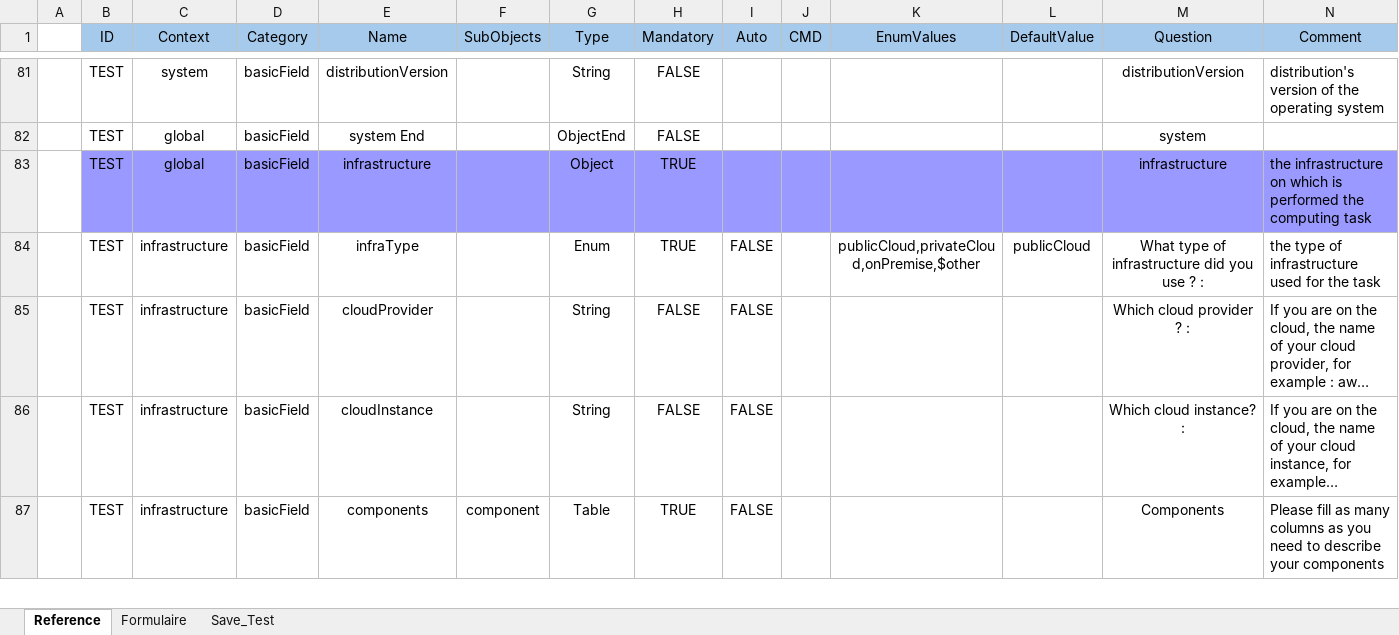
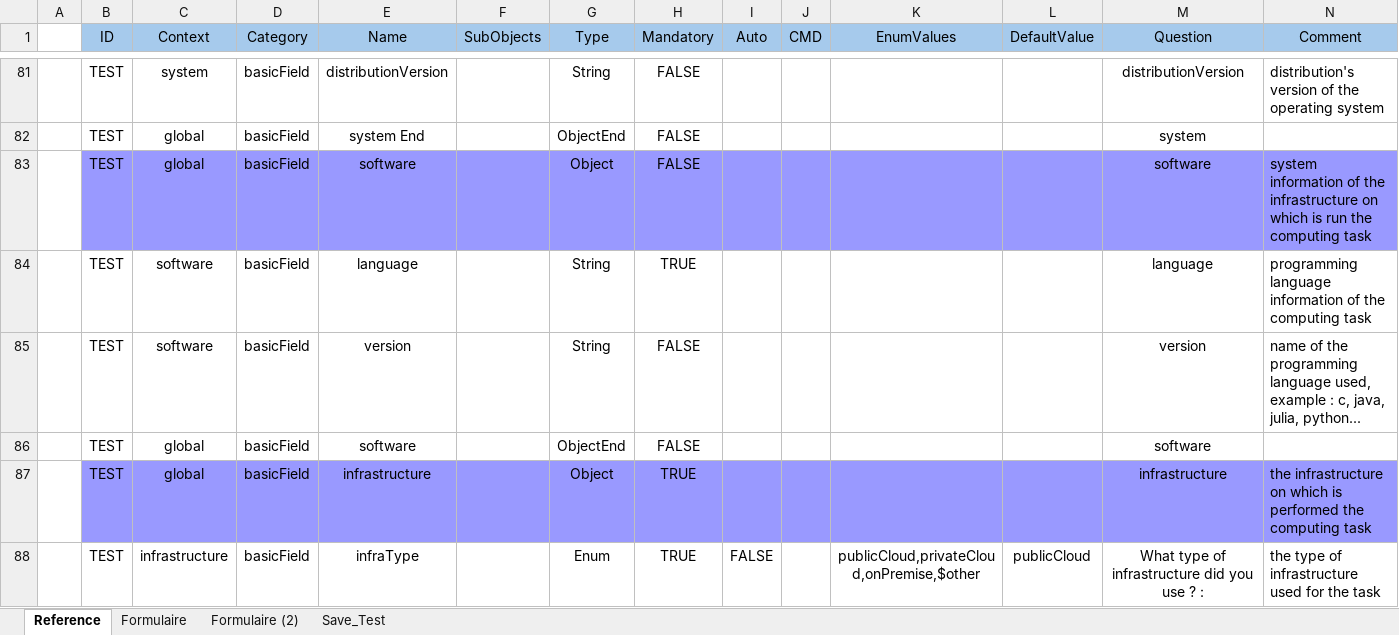
Before and after one commit to Boavizta/BoAmps, an Excel workbook: tools/json_generator/small-automation/excel/report_generator_v1.xlsm, sheet Reference, drawn as a sheet; only a part is shown, gaps mark what is left out; the shorter side is filled out with more unchanged rows; long unchanged cells end in …; values as stored, in another font and other column widths than the file's, no borders; table styles not drawn; the diff names each change by its address in the sheet, - before the commit and + after, or states it on an @@ line.

Commit message:
correct the software field forgotten

```diff
--- a/tools/json_generator/small-automation/excel/report_generator_v1.xlsm (sheet Reference)
+++ b/tools/json_generator/small-automation/excel/report_generator_v1.xlsm (sheet Reference)
+sheet tab: Formulaire (2)
+row 83:  | TEST | global | basicField | software |  | Object | FALSE |  |  |  |  | software | system information of the infrastructure on which is run the computing task
+row 84:  | TEST | software | basicField | language |  | String | TRUE |  |  |  |  | language | programming language information of the computing task
+row 85:  | TEST | software | basicField | version |  | String | FALSE |  |  |  |  | version | name of the programming language used, example : c, java, julia, python...
+row 86:  | TEST | global | basicField | software |  | ObjectEnd | FALSE |  |  |  |  | software
```
Also changed, not shown: sheet Formulaire, charts or pictures, 2 other files.
